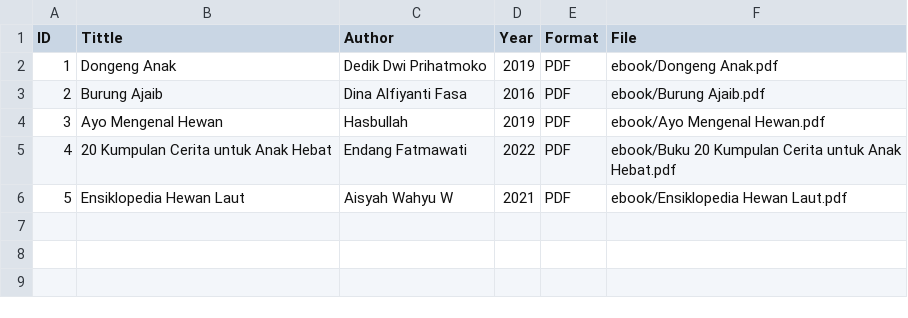
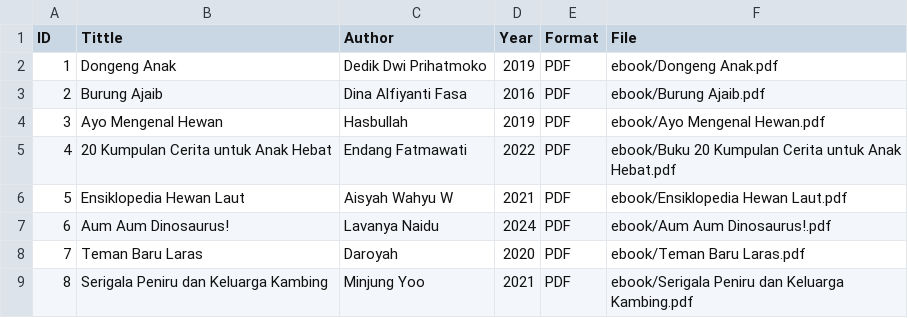
Before and after one commit to ghaidaazzahraashidqiya/digitallibrary, a CSV file: metadata/metadata.csv, drawn as a sheet; the diff names each change by its address in the sheet, - before the commit and + after, or states it on an @@ line.

Commit message:
Update metadata.csv

```diff
--- a/metadata/metadata.csv
+++ b/metadata/metadata.csv
+row 7: 6 | Aum Aum Dinosaurus! | Lavanya Naidu | 2024 | PDF | ebook/Aum Aum Dinosaurus!.pdf
+row 8: 7 | Teman Baru Laras | Daroyah | 2020 | PDF | ebook/Teman Baru Laras.pdf
+row 9: 8 | Serigala Peniru dan Keluarga Kambing | Minjung Yoo | 2021 | PDF | ebook/Serigala Peniru dan Keluarga Kambing.pdf
```
